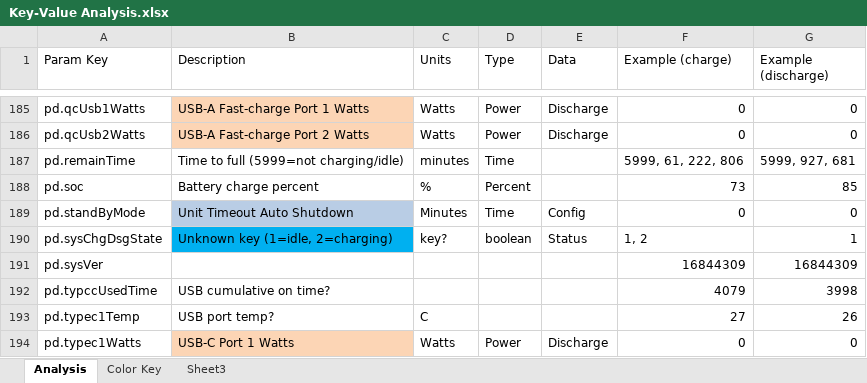
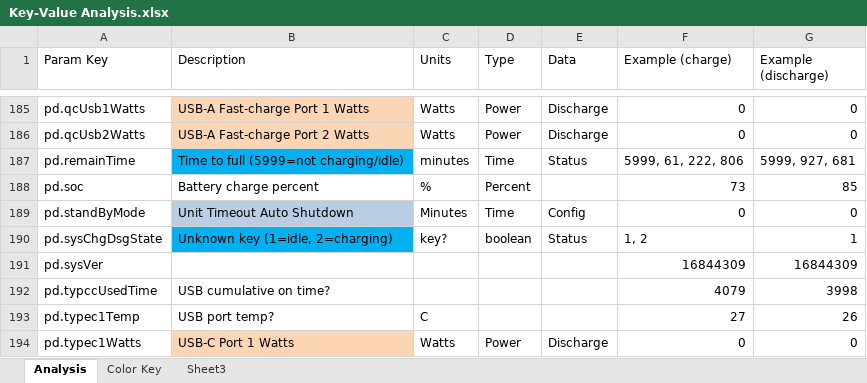
Before and after one commit to mmiller7/ecoflow-withoutflow, an Excel workbook: cloud-mqtt/testing_dumps/Key-Value Analysis.xlsx, sheet Analysis, drawn as a sheet; only a part is shown, gaps mark what is left out; values as stored, in another font and other column widths than the file's, no borders; the diff covers the shown part only; the diff names each change by its address in the sheet, - before the commit and + after, or states it on an @@ line.

```diff
--- a/cloud-mqtt/testing_dumps/Key-Value Analysis.xlsx (sheet Analysis)
+++ b/cloud-mqtt/testing_dumps/Key-Value Analysis.xlsx (sheet Analysis)
-B187 fill: none
+B187 fill: #00B0F0
-E187 (Data): (empty)
+E187 (Data): Status
```
Also changed, not shown: 1 added row, 1 removed row, 11 edited cells and cell formats elsewhere in this sheet, 3 other files.
